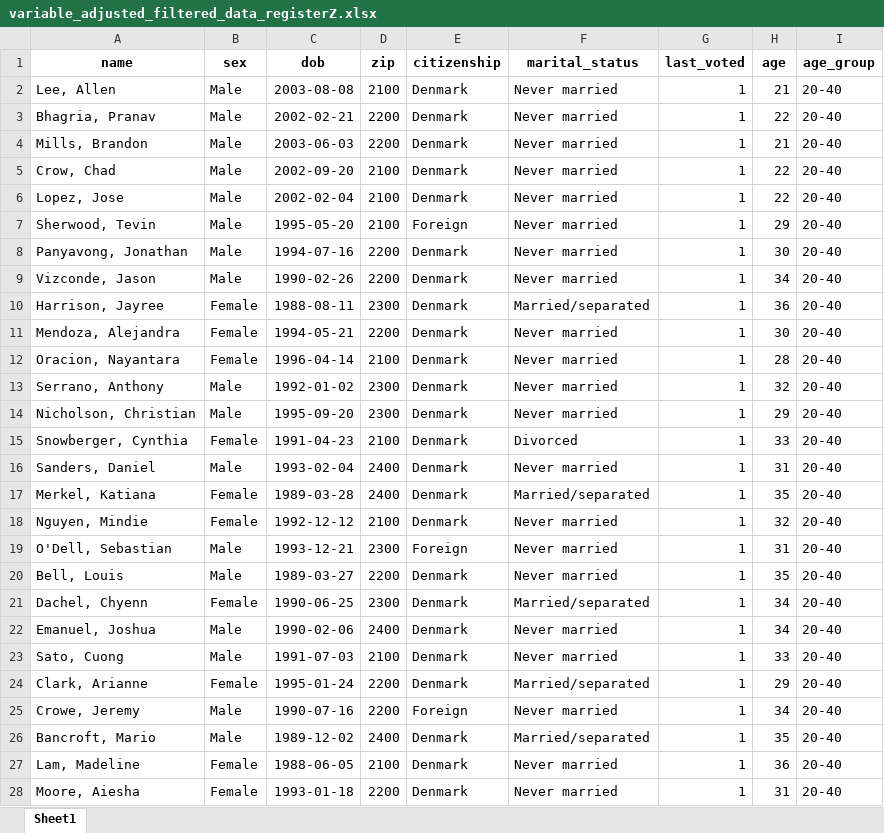
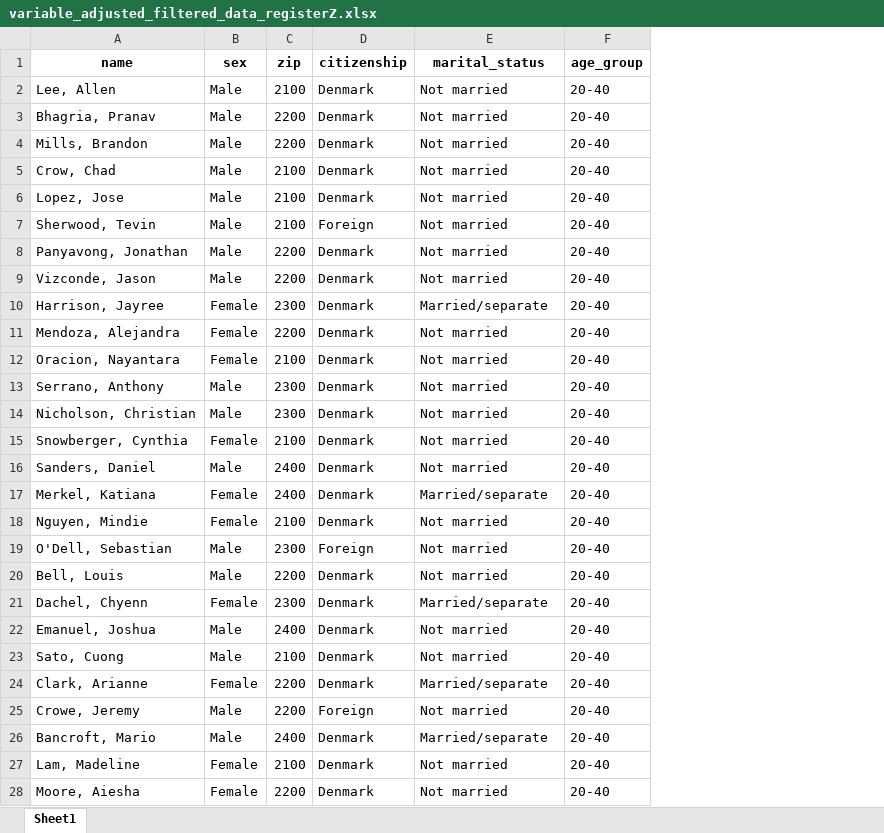
Before and after one commit to jakubmraz/security-and-privacy-project, an Excel workbook: deanonymisation-phase2/data/new/variable_adjusted_filtered_data_registerZ.xlsx, sheet Sheet1, drawn as a sheet; only a part is shown; values as stored, in another font and other column widths than the file's, no borders; removed rows and columns are numbered as before the commit, all else as after; the diff covers the shown part only; the diff names each change by its address in the sheet, - before the commit and + after, or states it on an @@ line.

```diff
--- a/deanonymisation-phase2/data/new/variable_adjusted_filtered_data_registerZ.xlsx (sheet Sheet1)
+++ b/deanonymisation-phase2/data/new/variable_adjusted_filtered_data_registerZ.xlsx (sheet Sheet1)
-column C (dob), rows 2-28: 2003-08-08 | 2002-02-21 | 2003-06-03 | 2002-09-20 | 2002-02-04 | 1995-05-20 | 1994-07-16 | 1990-02-26 | 1988-08-11 | 1994-05-21 | 1996-04-14 | 1992-01-02 | 1995-09-20 | 1991-04-23 | 1993-02-04 | 1989-03-28 | 1992-12-12 | 1993-12-21 | 1989-03-27 | 1990-06-25 | 1990-02-06 | 1991-07-03 | 1995-01-24 | 1990-07-16 | 1989-12-02 | 1988-06-05 | 1993-01-18
-column G (last_voted), rows 2-28: all 1
-column H (age), rows 2-28: 21 | 22 | 21 | 22 | 22 | 29 | 30 | 34 | 36 | 30 | 28 | 32 | 29 | 33 | 31 | 35 | 32 | 31 | 35 | 34 | 34 | 33 | 29 | 34 | 35 | 36 | 31
-E2:E9 (marital_status): Never married
+E2:E9 (marital_status): Not married
-E10 (marital_status): Married/separated
+E10 (marital_status): Married/separate
-E11:E14 (marital_status): Never married
+E11:E14 (marital_status): Not married
-E15 (marital_status): Divorced
+E15 (marital_status): Not married
-E16 (marital_status): Never married
+E16 (marital_status): Not married
-E17 (marital_status): Married/separated
+E17 (marital_status): Married/separate
-E18:E20 (marital_status): Never married
+E18:E20 (marital_status): Not married
-E21 (marital_status): Married/separated
+E21 (marital_status): Married/separate
-E22:E23 (marital_status): Never married
+E22:E23 (marital_status): Not married
-E24 (marital_status): Married/separated
+E24 (marital_status): Married/separate
-E25 (marital_status): Never married
+E25 (marital_status): Not married
-E26 (marital_status): Married/separated
+E26 (marital_status): Married/separate
-E27:E28 (marital_status): Never married
+E27:E28 (marital_status): Not married
```
Also changed, not shown: 173 edited cells elsewhere in this sheet, 1 other file.
